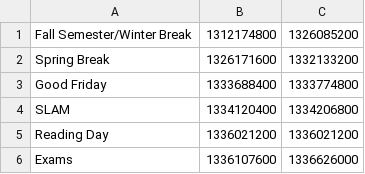
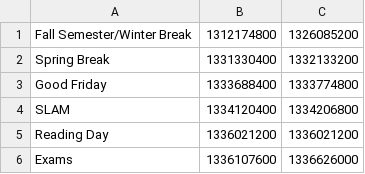
Before and after one commit to hughesbradc/TimeTracker, a CSV file: schedules/2012SpringHolidays.csv, drawn as a sheet.

Commit message:
Fixed spring break start

```diff
--- a/schedules/2012SpringHolidays.csv
+++ b/schedules/2012SpringHolidays.csv
@@ -1,3 +1,3 @@
 Fall Semester/Winter Break,1312174800,1326085200
-Spring Break,1326171600,1332133200
+Spring Break,1331330400,1332133200
 Good Friday,1333688400,1333774800
```
